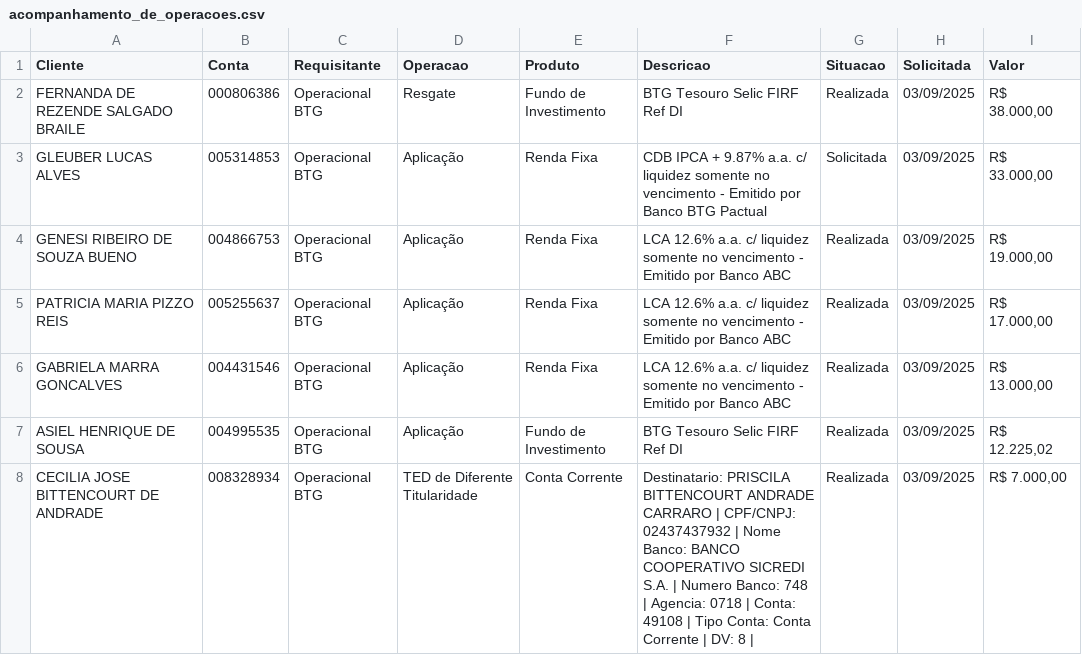
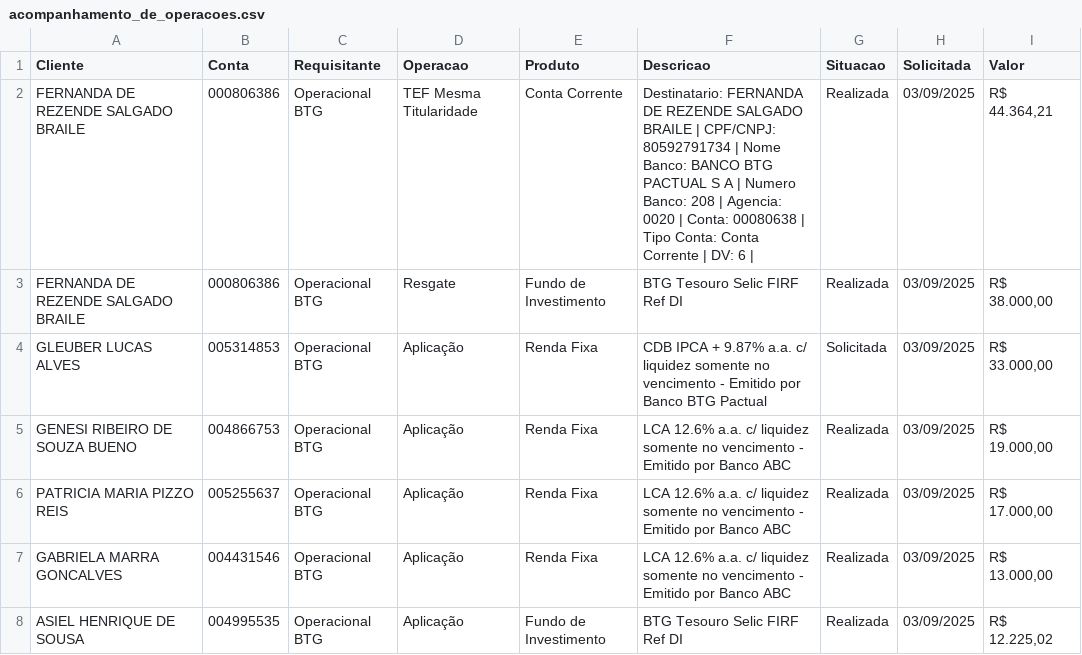
Before and after one commit to bluemetrixgit/emailassessores, a CSV file: acompanhamento_de_operacoes.csv, drawn as a sheet; only a part is shown; the shorter side is filled out with more unchanged rows.

```diff
--- a/acompanhamento_de_operacoes.csv
+++ b/acompanhamento_de_operacoes.csv
@@ -1,2 +1,3 @@
 Cliente,Conta,Requisitante,Operacao,Produto,Descricao,Situacao,Solicitada,Valor
+"FERNANDA DE REZENDE SALGADO BRAILE","000806386","Operacional BTG","TEF Mesma Titularidade","Conta Corrente","Destinatario: FERNANDA DE REZENDE SALGADO BRAILE | CPF/CNPJ: 80592791734 | Nome Banco: BANCO BTG PACTUAL S A | Numero Banco: 208 | Agencia: 0020 | Conta: 00080638 | Tipo Conta: Conta Corrente | DV: 6 | ","Realizada",03/09/2025,"R$ 44.364,21"
 "FERNANDA DE REZENDE SALGADO BRAILE","000806386","Operacional BTG","Resgate","Fundo de Investimento","BTG Tesouro Selic FIRF Ref DI","Realizada",03/09/2025,"R$ 38.000,00"
```
Also changed, not shown: 1 other file.
